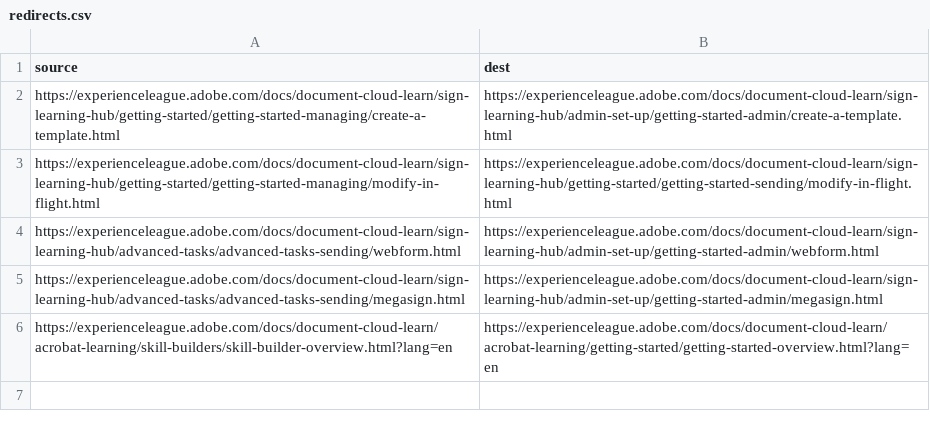
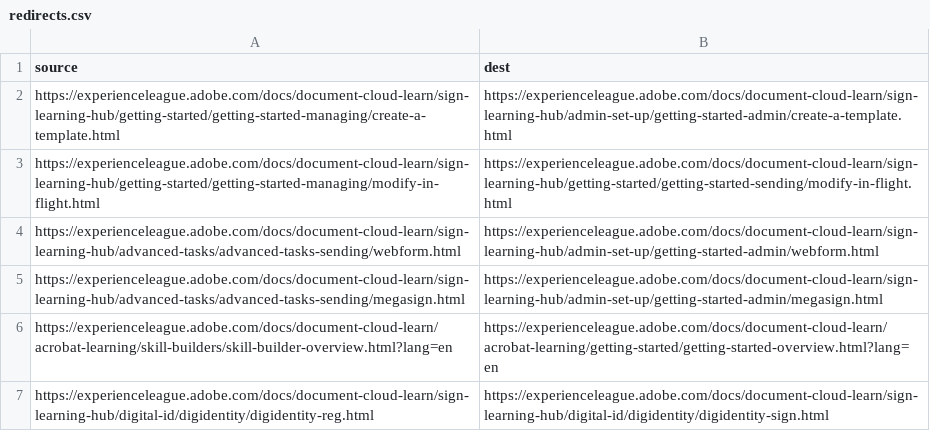
Before and after one commit to AdobeDocs/document-cloud-learn.zh-Hans, a CSV file: redirects.csv, drawn as a sheet.

Commit message:
Sync non localizable files for core commit c0c22a45517671768ccdbe6fd75144eac8d85897

```diff
--- a/redirects.csv
+++ b/redirects.csv
@@ -6 +6,2 @@ https://experienceleague.adobe.com/docs/document-cloud-learn/sign-learning-hub/a
 https://experienceleague.adobe.com/docs/document-cloud-learn/acrobat-learning/skill-builders/skill-builder-overview.html?lang=en, https://experienceleague.adobe.com/docs/document-cloud-learn/acrobat-learning/getting-started/getting-started-overview.html?lang=en
+https://experienceleague.adobe.com/docs/document-cloud-learn/sign-learning-hub/digital-id/digidentity/digidentity-reg.html, https://experienceleague.adobe.com/docs/document-cloud-learn/sign-learning-hub/digital-id/digidentity/digidentity-sign.html
```
